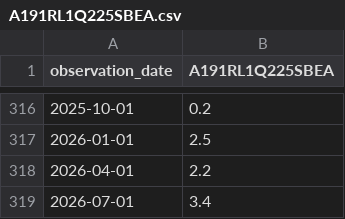
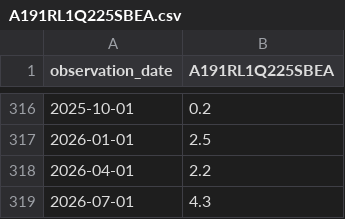
Before and after one commit to wrigh1ca-code/macro_eco_dashboard, a CSV file: public/data/fred/A191RL1Q225SBEA.csv, drawn as a sheet; only a part is shown, gaps mark what is left out.

```diff
--- a/public/data/fred/A191RL1Q225SBEA.csv
+++ b/public/data/fred/A191RL1Q225SBEA.csv
@@ -318,2 +318,2 @@ observation_date,A191RL1Q225SBEA
 2026-04-01,2.2
-2026-07-01,3.4
+2026-07-01,4.3
```
Also changed, not shown: public/data/fred/ADXTNO.csv, public/data/fred/PCEPI.csv, 6 other files.
